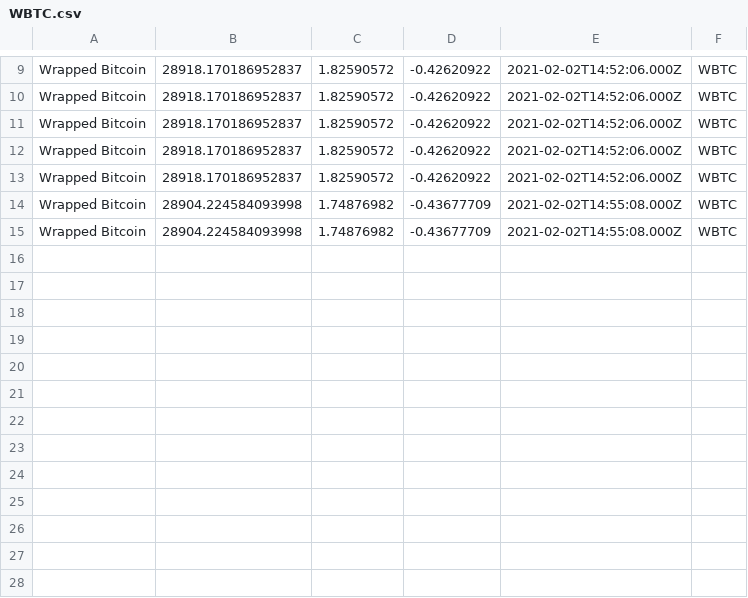
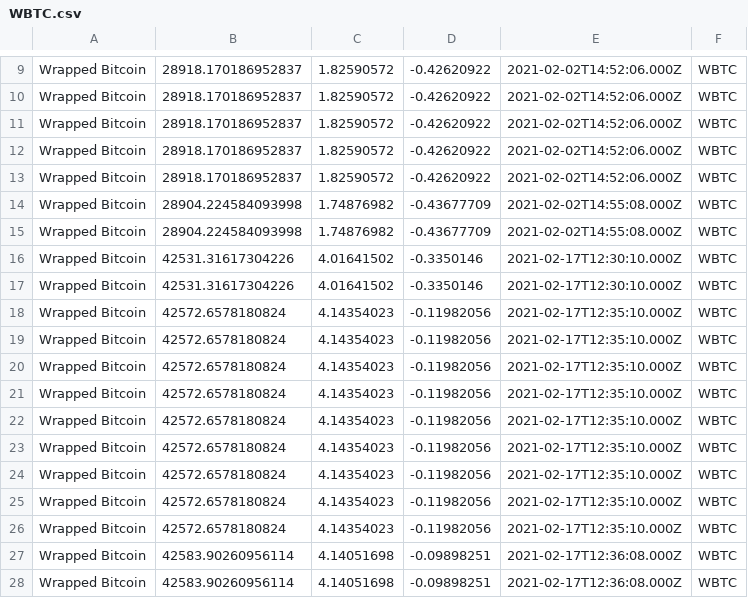
Before and after one commit to Projetmaths/cryptocurrency_analysis, a CSV file: csv/WBTC.csv, drawn as a sheet; only a part is shown, gaps mark what is left out; the diff names each change by its address in the sheet, - before the commit and + after, or states it on an @@ line.

```diff
--- a/csv/WBTC.csv
+++ b/csv/WBTC.csv
+row 16: Wrapped Bitcoin | 42531.31617304226 | 4.01641502 | -0.3350146 | 2021-02-17T12:30:10.000Z | WBTC
+row 17: Wrapped Bitcoin | 42531.31617304226 | 4.01641502 | -0.3350146 | 2021-02-17T12:30:10.000Z | WBTC
+row 18: Wrapped Bitcoin | 42572.6578180824 | 4.14354023 | -0.11982056 | 2021-02-17T12:35:10.000Z | WBTC
+row 19: Wrapped Bitcoin | 42572.6578180824 | 4.14354023 | -0.11982056 | 2021-02-17T12:35:10.000Z | WBTC
+row 20: Wrapped Bitcoin | 42572.6578180824 | 4.14354023 | -0.11982056 | 2021-02-17T12:35:10.000Z | WBTC
+row 21: Wrapped Bitcoin | 42572.6578180824 | 4.14354023 | -0.11982056 | 2021-02-17T12:35:10.000Z | WBTC
+row 22: Wrapped Bitcoin | 42572.6578180824 | 4.14354023 | -0.11982056 | 2021-02-17T12:35:10.000Z | WBTC
+row 23: Wrapped Bitcoin | 42572.6578180824 | 4.14354023 | -0.11982056 | 2021-02-17T12:35:10.000Z | WBTC
+row 24: Wrapped Bitcoin | 42572.6578180824 | 4.14354023 | -0.11982056 | 2021-02-17T12:35:10.000Z | WBTC
+row 25: Wrapped Bitcoin | 42572.6578180824 | 4.14354023 | -0.11982056 | 2021-02-17T12:35:10.000Z | WBTC
+row 26: Wrapped Bitcoin | 42572.6578180824 | 4.14354023 | -0.11982056 | 2021-02-17T12:35:10.000Z | WBTC
+row 27: Wrapped Bitcoin | 42583.90260956114 | 4.14051698 | -0.09898251 | 2021-02-17T12:36:08.000Z | WBTC
+row 28: Wrapped Bitcoin | 42583.90260956114 | 4.14051698 | -0.09898251 | 2021-02-17T12:36:08.000Z | WBTC
```
Also changed, not shown: csv/BCH.csv, csv/BNB.csv, 13 other files.
